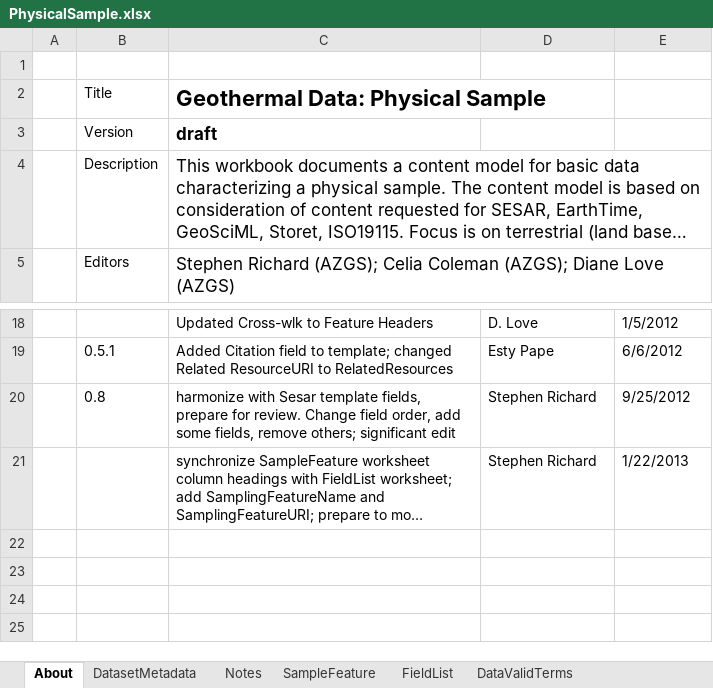
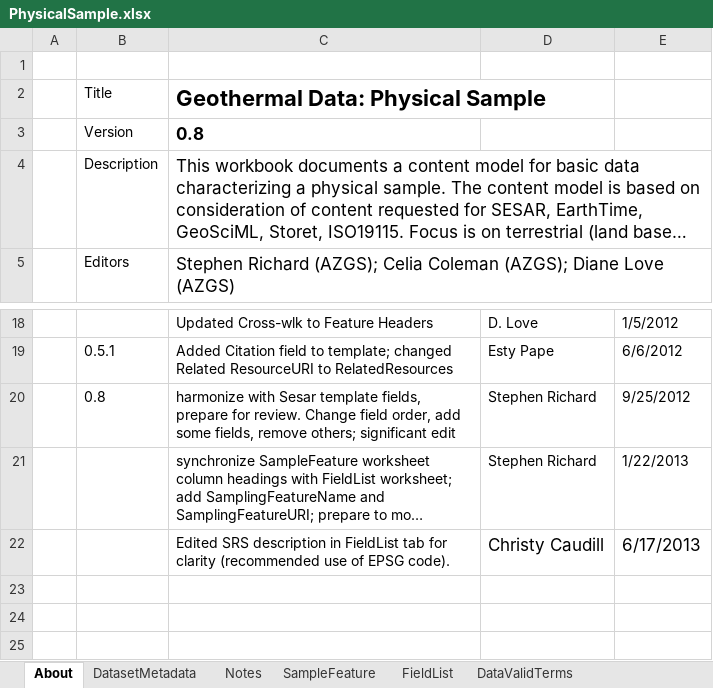
Before and after one commit to usgin-models/PhysicalSample, an Excel workbook: PhysicalSample.xlsx, sheet About, drawn as a sheet; only a part is shown, gaps mark what is left out; long unchanged cells end in …; values as stored, in another font and other column widths than the file's, no borders; the diff names each change by its address in the sheet, - before the commit and + after, or states it on an @@ line.

Commit message:
Edited SRS description

```diff
--- a/PhysicalSample.xlsx (sheet About)
+++ b/PhysicalSample.xlsx (sheet About)
-C3: draft
+C3: 0.8
-row 22: (empty)
+row 22:  |  | Edited SRS description in FieldList tab for clarity (recommended use of EPSG code). | Christy Caudill | 6/17/2013
```
Also changed, not shown: sheet FieldList.
